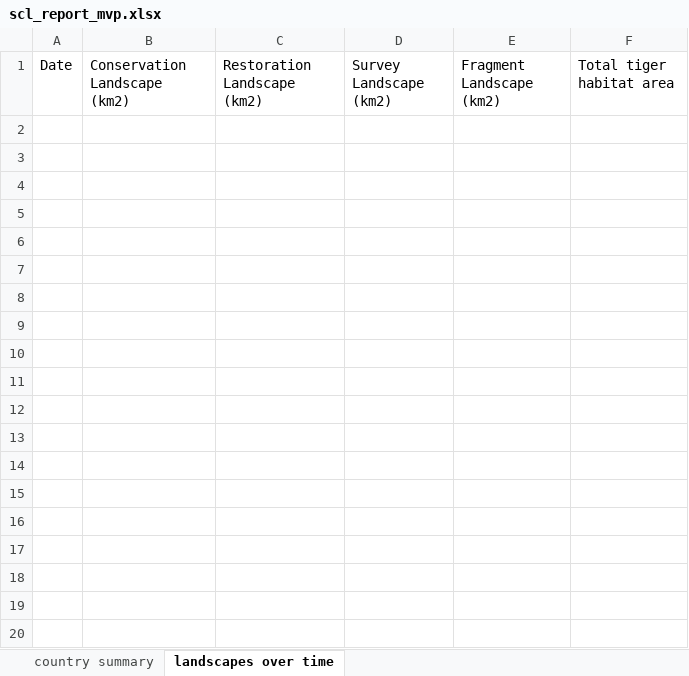
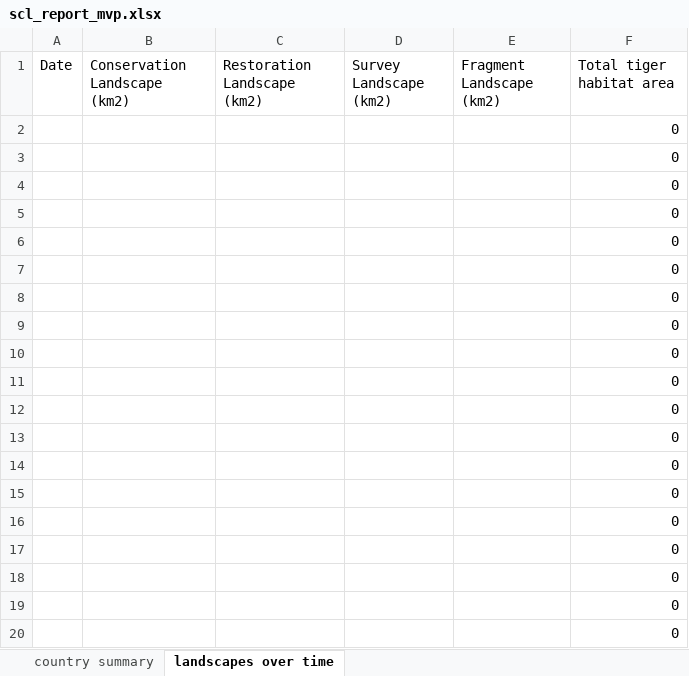
Before and after one commit to SpeciesConservationLandscapes/scl-api, an Excel workbook: src/templates/scl_report_mvp.xlsx, sheet landscapes over time, drawn as a sheet; only a part is shown; values as stored, in another font and other column widths than the file's, no borders; the diff covers the shown part only; the diff names each change by its address in the sheet, - before the commit and + after, or states it on an @@ line.

Commit message:
handle nonexistent landscapes, tweak excel, comment ee renewal temp

```diff
--- a/src/templates/scl_report_mvp.xlsx (sheet landscapes over time)
+++ b/src/templates/scl_report_mvp.xlsx (sheet landscapes over time)
+row 2:  |  |  |  |  | 0
+row 3:  |  |  |  |  | 0
+row 4:  |  |  |  |  | 0
+row 5:  |  |  |  |  | 0
+row 6:  |  |  |  |  | 0
+row 7:  |  |  |  |  | 0
+row 8:  |  |  |  |  | 0
+row 9:  |  |  |  |  | 0
+row 10:  |  |  |  |  | 0
+row 11:  |  |  |  |  | 0
+row 12:  |  |  |  |  | 0
+row 13:  |  |  |  |  | 0
+row 14:  |  |  |  |  | 0
+row 15:  |  |  |  |  | 0
+row 16:  |  |  |  |  | 0
+row 17:  |  |  |  |  | 0
+row 18:  |  |  |  |  | 0
+row 19:  |  |  |  |  | 0
+row 20:  |  |  |  |  | 0
```
Also changed, not shown: 280 added rows elsewhere in this sheet, charts or pictures, 4 other files.
